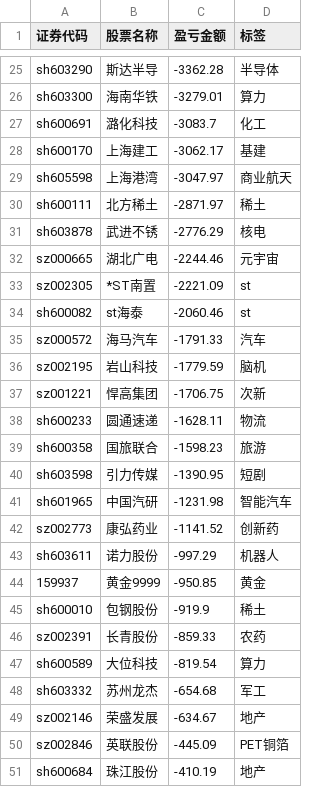
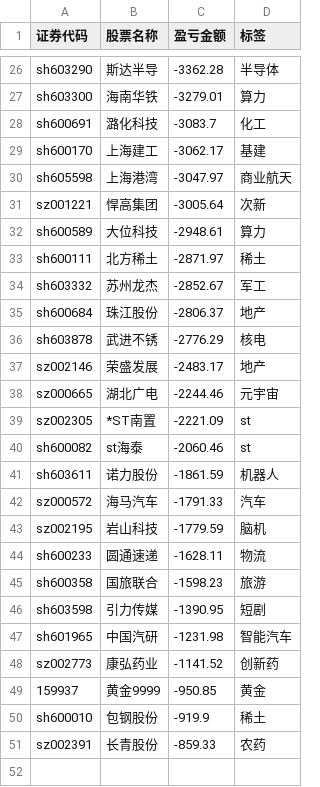
Before and after one commit to gniqizeuy/gniqizeuy.github.io, a CSV file: assets/data/gf_losses.csv, drawn as a sheet; only a part is shown, gaps mark what is left out; removed rows and columns are numbered as before the commit, all else as after; the diff covers the shown part only; the diff names each change by its address in the sheet, - before the commit and + after, or states it on an @@ line.

```diff
--- a/assets/data/gf_losses.csv
+++ b/assets/data/gf_losses.csv
+row 31: sz001221 | 悍高集团 | -3005.64 | 次新
+row 32: sh600589 | 大位科技 | -2948.61 | 算力
+row 34: sh603332 | 苏州龙杰 | -2852.67 | 军工
+row 35: sh600684 | 珠江股份 | -2806.37 | 地产
+row 37: sz002146 | 荣盛发展 | -2483.17 | 地产
+row 41: sh603611 | 诺力股份 | -1861.59 | 机器人
-row 37: sz001221 | 悍高集团 | -1706.75 | 次新
-row 43: sh603611 | 诺力股份 | -997.29 | 机器人
-row 47: sh600589 | 大位科技 | -819.54 | 算力
-row 48: sh603332 | 苏州龙杰 | -654.68 | 军工
-row 49: sz002146 | 荣盛发展 | -634.67 | 地产
-row 50: sz002846 | 英联股份 | -445.09 | PET铜箔
-row 51: sh600684 | 珠江股份 | -410.19 | 地产
```
Also changed, not shown: 1 added row elsewhere in this file, 1 other file.
